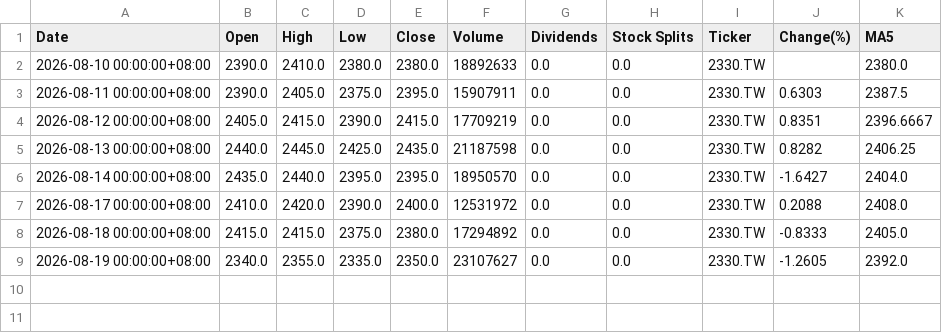
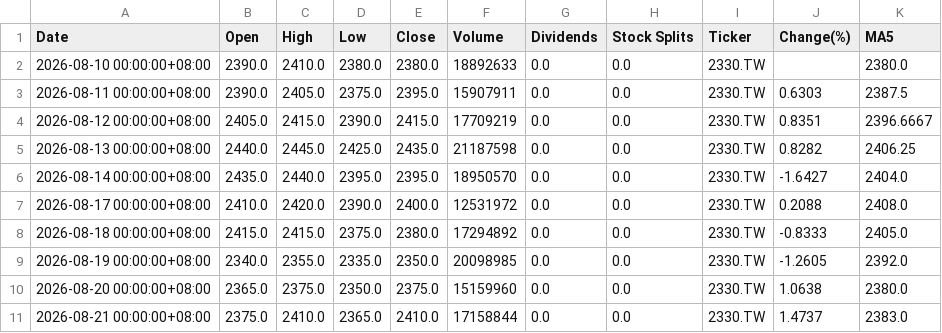
Before and after one commit to tim32142000/fetch-stock, a CSV file: stock-data/2330_TW.csv, drawn as a sheet.

Commit message:
update README and stock data

```diff
--- a/stock-data/2330_TW.csv
+++ b/stock-data/2330_TW.csv
@@ -8,2 +8,4 @@
 2026-08-18 00:00:00+08:00,2415.0,2415.0,2375.0,2380.0,17294892,0.0,0.0,2330.TW,-0.8333,2405.0
-2026-08-19 00:00:00+08:00,2340.0,2355.0,2335.0,2350.0,23107627,0.0,0.0,2330.TW,-1.2605,2392.0
+2026-08-19 00:00:00+08:00,2340.0,2355.0,2335.0,2350.0,20098985,0.0,0.0,2330.TW,-1.2605,2392.0
+2026-08-20 00:00:00+08:00,2365.0,2375.0,2350.0,2375.0,15159960,0.0,0.0,2330.TW,1.0638,2380.0
+2026-08-21 00:00:00+08:00,2375.0,2410.0,2365.0,2410.0,17158844,0.0,0.0,2330.TW,1.4737,2383.0
```
Also changed, not shown: 1 other file.
